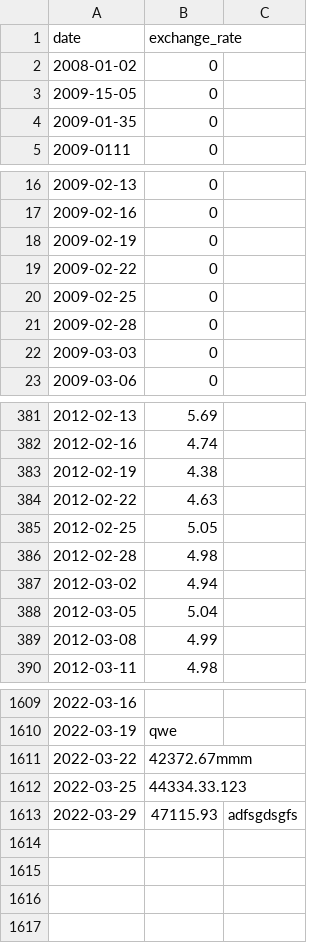
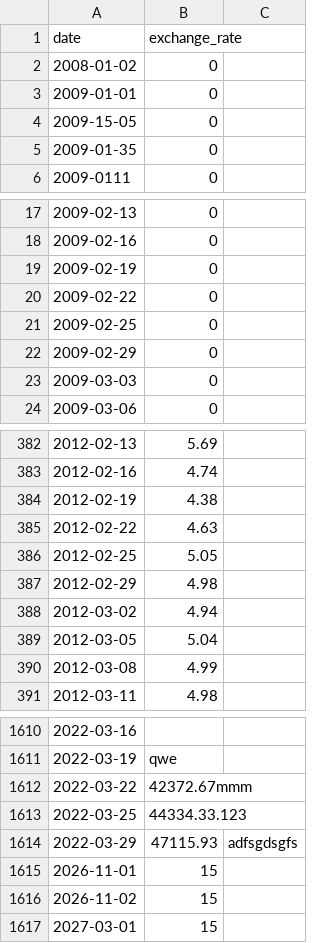
Before and after one commit to c-buzzini2/cpp_piscine, a CSV file: cpp_09/ex00/data.csv, drawn as a sheet; only a part is shown, gaps mark what is left out.

Commit message:
date validation complete

```diff
--- a/cpp_09/ex00/data.csv
+++ b/cpp_09/ex00/data.csv
@@ -2,2 +2,3 @@ date,exchange_rate
 2008-01-02,0
+2009-01-01,0
 2009-15-05,0
@@ -20,3 +21,3 @@ date,exchange_rate
 2009-02-25,0
-2009-02-28,0
+2009-02-29,0
 2009-03-03,0
@@ -385,3 +386,3 @@ date,exchange_rate
 2012-02-25,5.05
-2012-02-28,4.98
+2012-02-29,4.98
 2012-03-02,4.94
@@ -1613 +1614,4 @@ date,exchange_rate
 2022-03-29,47115.93,adfsgdsgfs
+2026-11-01,15
+2026-11-02,15
+2027-03-01,15
```
Also changed, not shown: 2 other files.
